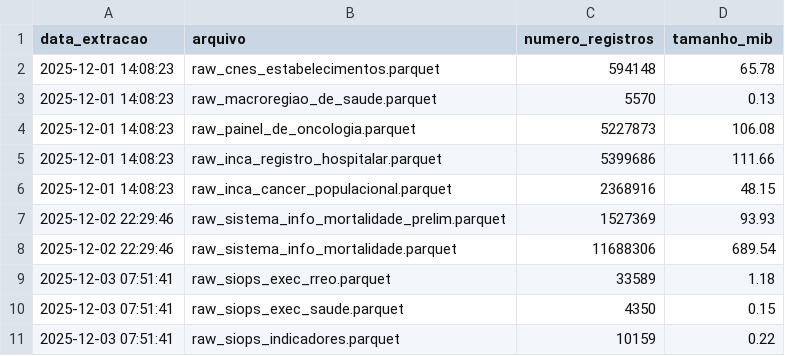
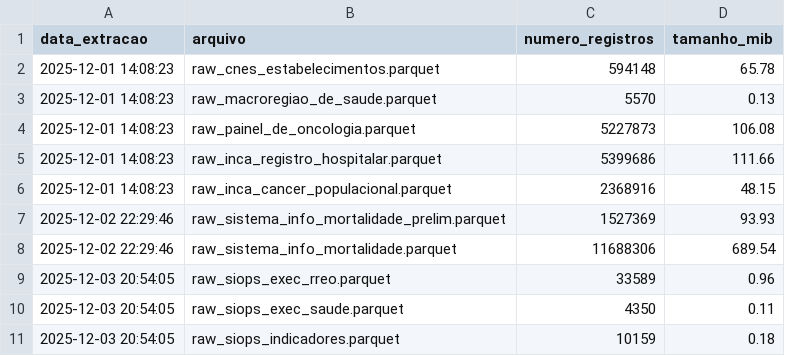
Before and after one commit to rafa-trindade/oncoped-360, a CSV file: data/raw/raw_metadados.csv, drawn as a sheet.

```diff
--- a/data/raw/raw_metadados.csv
+++ b/data/raw/raw_metadados.csv
@@ -8,4 +8,4 @@ data_extracao,arquivo,numero_registros,tamanho_mib
 2025-12-02 22:29:46,raw_sistema_info_mortalidade.parquet,11688306,689.54
-2025-12-03 07:51:41,raw_siops_exec_rreo.parquet,33589,1.18
-2025-12-03 07:51:41,raw_siops_exec_saude.parquet,4350,0.15
-2025-12-03 07:51:41,raw_siops_indicadores.parquet,10159,0.22
+2025-12-03 20:54:05,raw_siops_exec_rreo.parquet,33589,0.96
+2025-12-03 20:54:05,raw_siops_exec_saude.parquet,4350,0.11
+2025-12-03 20:54:05,raw_siops_indicadores.parquet,10159,0.18
```
Also changed, not shown: 7 other files.
